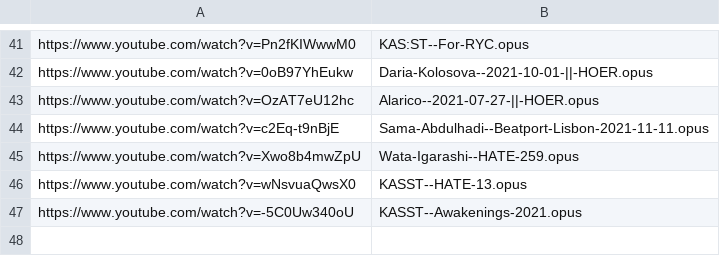
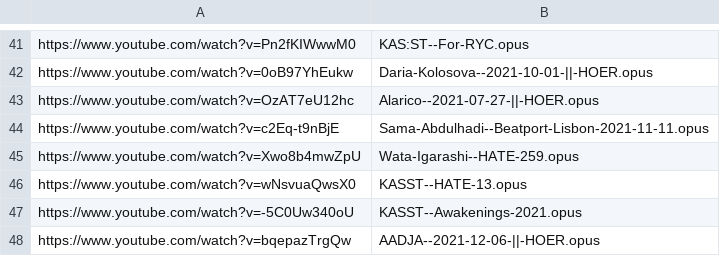
Before and after one commit to MordecaiMalignatus/work-music, a CSV file: dl_store.csv, drawn as a sheet; only a part is shown, gaps mark what is left out.

Commit message:
Set: AADJA -- 2021-12-06-||-HOER

```diff
--- a/dl_store.csv
+++ b/dl_store.csv
@@ -47 +47,2 @@ https://www.youtube.com/watch?v=wNsvuaQwsX0,KASST--HATE-13.opus
 https://www.youtube.com/watch?v=-5C0Uw340oU,KASST--Awakenings-2021.opus
+https://www.youtube.com/watch?v=bqepazTrgQw,AADJA--2021-12-06-||-HOER.opus
```
